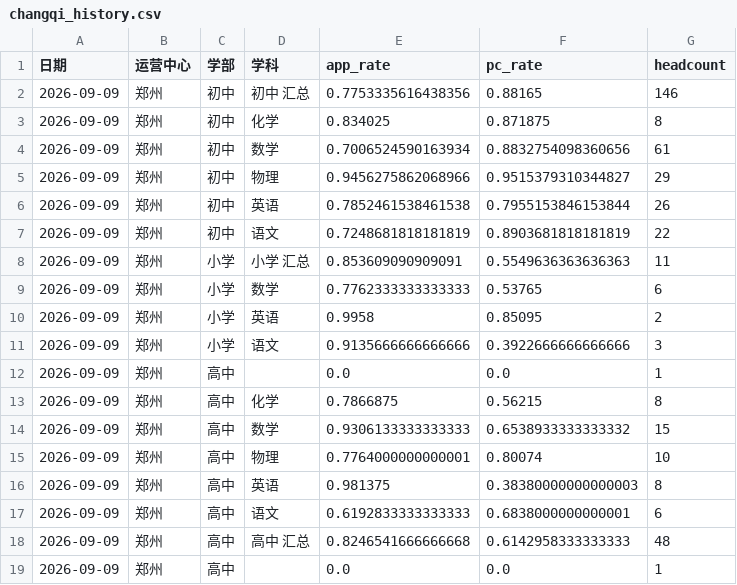
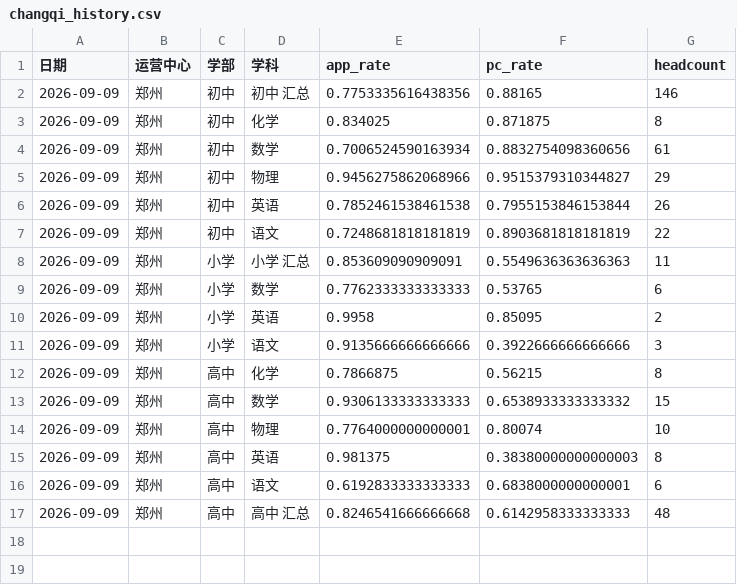
Before and after one commit to zoeyzhou111/fengling-dashboard, a CSV file: changqi_history.csv, drawn as a sheet.

```diff
--- a/changqi_history.csv
+++ b/changqi_history.csv
@@ -11,3 +11,2 @@
 2026-09-09,郑州,小学,语文,0.9135666666666666,0.3922666666666666,3
-2026-09-09,郑州,高中,,0.0,0.0,1
 2026-09-09,郑州,高中,化学,0.7866875,0.56215,8
@@ -18,2 +17 @@
 2026-09-09,郑州,高中,高中 汇总,0.8246541666666668,0.6142958333333333,48
-2026-09-09,郑州,高中,,0.0,0.0,1
```
Also changed, not shown: 3 other files.
